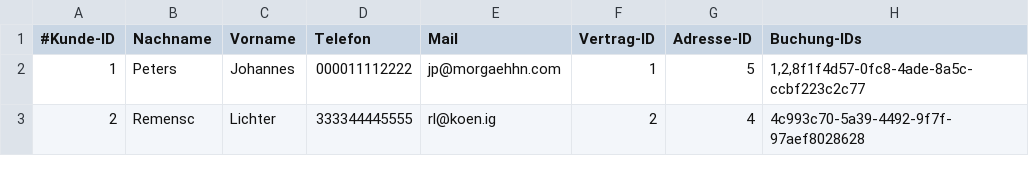
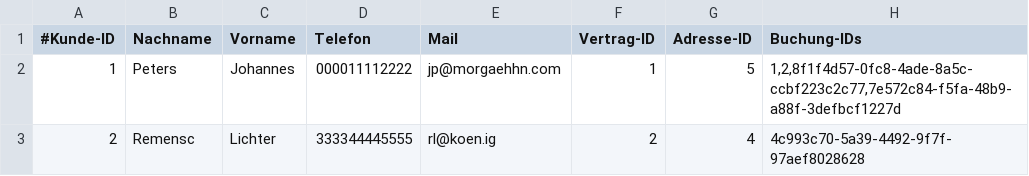
Before and after one commit to JPHelios/SWE_Programmentwurf, a CSV file: Code/src/main/resources/database/kunde.csv, drawn as a sheet.

```diff
--- a/Code/src/main/resources/database/kunde.csv
+++ b/Code/src/main/resources/database/kunde.csv
@@ -1,3 +1,3 @@
 #Kunde-ID;Nachname;Vorname;Telefon;Mail;Vertrag-ID;Adresse-ID;Buchung-IDs
-1;Peters;Johannes;000011112222;jp@morgaehhn.com;1;5;1,2,8f1f4d57-0fc8-4ade-8a5c-ccbf223c2c77
+1;Peters;Johannes;000011112222;jp@morgaehhn.com;1;5;1,2,8f1f4d57-0fc8-4ade-8a5c-ccbf223c2c77,7e572c84-f5fa-48b9-a88f-3defbcf1227d
 2;Remensc;Lichter;333344445555;rl@koen.ig;2;4;4c993c70-5a39-4492-9f7f-97aef8028628
```
Also changed, not shown: Code/src/main/resources/database/buchung.csv, Code/src/main/resources/database/mitarbeiter.csv, 6 other files.
